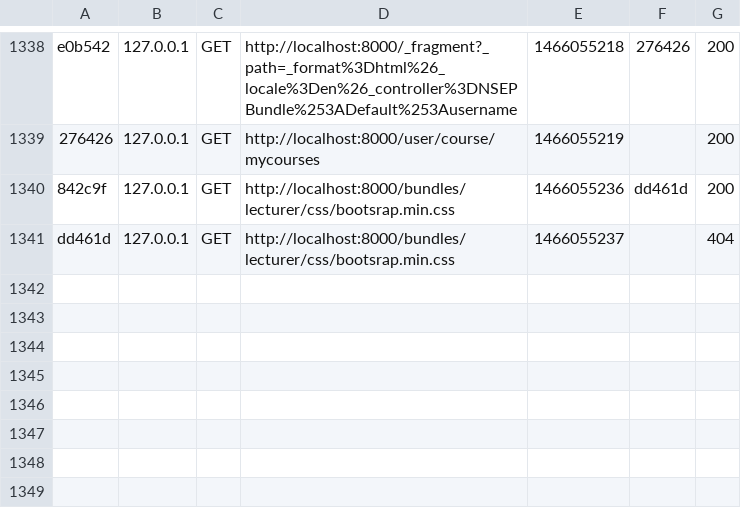
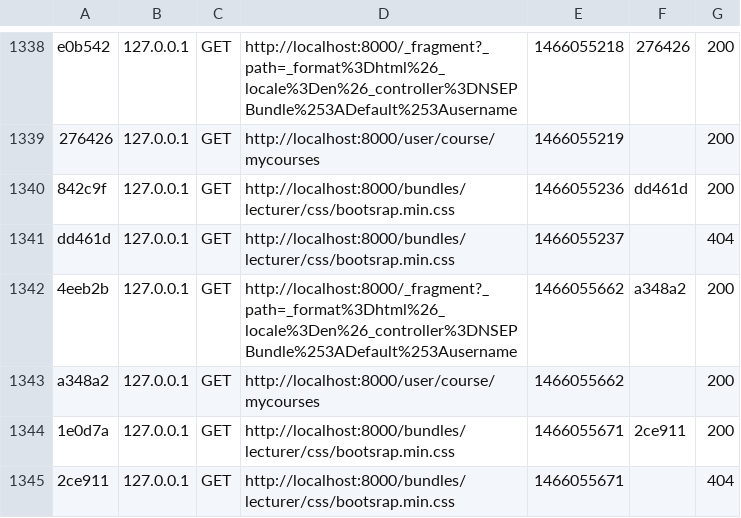
Before and after one commit to Digits88/ProjectEasyGrade, a CSV file: var/cache/dev/profiler/index.csv, drawn as a sheet; only a part is shown, gaps mark what is left out.

```diff
--- a/var/cache/dev/profiler/index.csv
+++ b/var/cache/dev/profiler/index.csv
@@ -1341 +1341,5 @@ e0b542,127.0.0.1,GET,http://localhost:8000/_fragment?_path=_format%3Dhtml%26_loc
 dd461d,127.0.0.1,GET,http://localhost:8000/bundles/lecturer/css/bootsrap.min.css,1466055237,,404
+4eeb2b,127.0.0.1,GET,http://localhost:8000/_fragment?_path=_format%3Dhtml%26_locale%3Den%26_controller%3DNSEPBundle%253ADefault%253Ausername,1466055662,a348a2,200
+a348a2,127.0.0.1,GET,http://localhost:8000/user/course/mycourses,1466055662,,200
+1e0d7a,127.0.0.1,GET,http://localhost:8000/bundles/lecturer/css/bootsrap.min.css,1466055671,2ce911,200
+2ce911,127.0.0.1,GET,http://localhost:8000/bundles/lecturer/css/bootsrap.min.css,1466055671,,404
```
Also changed, not shown: 17 other files.
